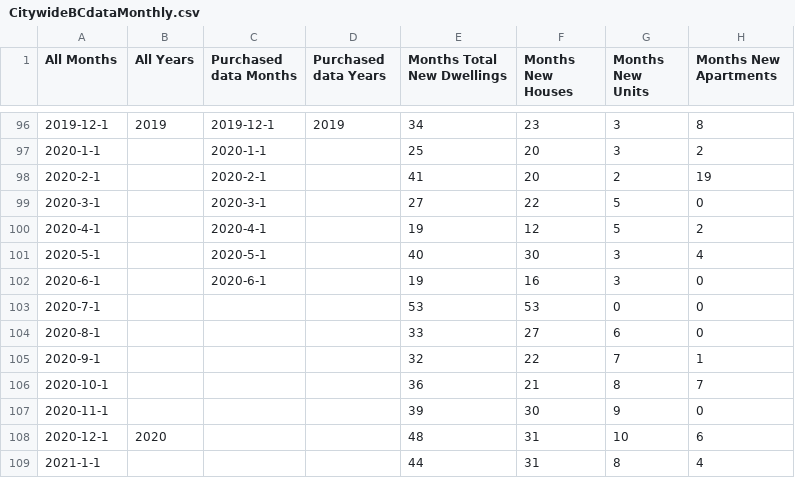
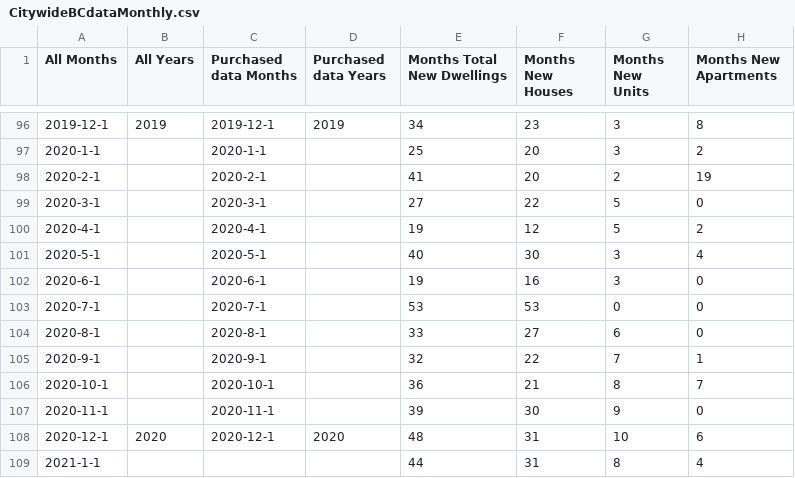
Before and after one commit to nathanstockerDCC/PlotlyGraphs, a CSV file: data/CitywideBCdataMonthly.csv, drawn as a sheet; only a part is shown, gaps mark what is left out; the diff names each change by its address in the sheet, - before the commit and + after, or states it on an @@ line.

Commit message:
Add files via upload

```diff
--- a/data/CitywideBCdataMonthly.csv
+++ b/data/CitywideBCdataMonthly.csv
-C103 (Purchased data Months): (empty)
+C103 (Purchased data Months): 2020-7-1
-C104 (Purchased data Months): (empty)
+C104 (Purchased data Months): 2020-8-1
-C105 (Purchased data Months): (empty)
+C105 (Purchased data Months): 2020-9-1
-C106 (Purchased data Months): (empty)
+C106 (Purchased data Months): 2020-10-1
-C107 (Purchased data Months): (empty)
+C107 (Purchased data Months): 2020-11-1
-C108 (Purchased data Months): (empty)
+C108 (Purchased data Months): 2020-12-1
-D108 (Purchased data Years): (empty)
+D108 (Purchased data Years): 2020
```
